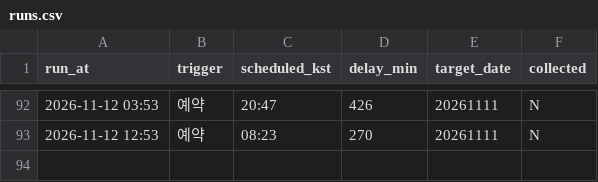
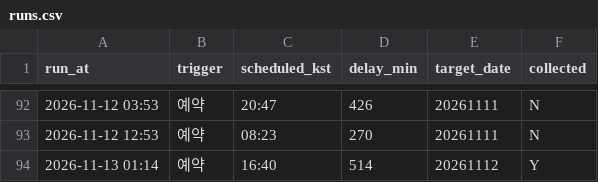
Before and after one commit to themoka7/myMoney, a CSV file: data/runs.csv, drawn as a sheet; only a part is shown, gaps mark what is left out.

```diff
--- a/data/runs.csv
+++ b/data/runs.csv
@@ -93 +93,2 @@ run_at,trigger,scheduled_kst,delay_min,target_date,collected
 2026-11-12 12:53,예약,08:23,270,20261111,N
+2026-11-13 01:14,예약,16:40,514,20261112,Y
```
Also changed, not shown: data/meta/sectors.csv, 5 other files.
